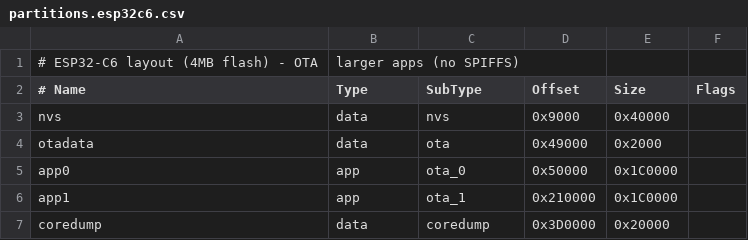
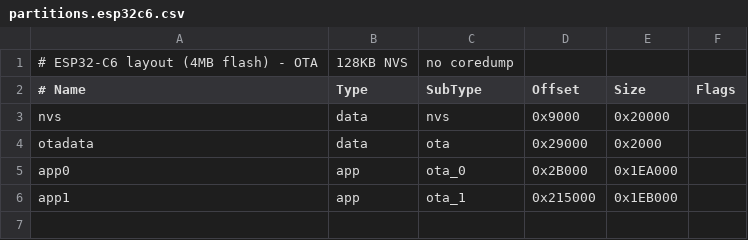
Before and after one commit to rafal83/Car-Light-Sync, a CSV file: partitions.esp32c6.csv, drawn as a sheet; the diff names each change by its address in the sheet, - before the commit and + after, or states it on an @@ line.

```diff
--- a/partitions.esp32c6.csv
+++ b/partitions.esp32c6.csv
-B1 (Type): larger apps (no SPIFFS)
+B1 (Type): 128KB NVS
-C1 (SubType): (empty)
+C1 (SubType): no coredump
-E3 (Size): 0x40000
+E3 (Size): 0x20000
-D4 (Offset): 0x49000
+D4 (Offset): 0x29000
-D5 (Offset): 0x50000
+D5 (Offset): 0x2B000
-E5 (Size): 0x1C0000
+E5 (Size): 0x1EA000
-D6 (Offset): 0x210000
+D6 (Offset): 0x215000
-E6 (Size): 0x1C0000
+E6 (Size): 0x1EB000
-row 7: coredump | data | coredump | 0x3D0000 | 0x20000
```
Also changed, not shown: partitions.esp32s3_n4r2.csv, 1 other file.
